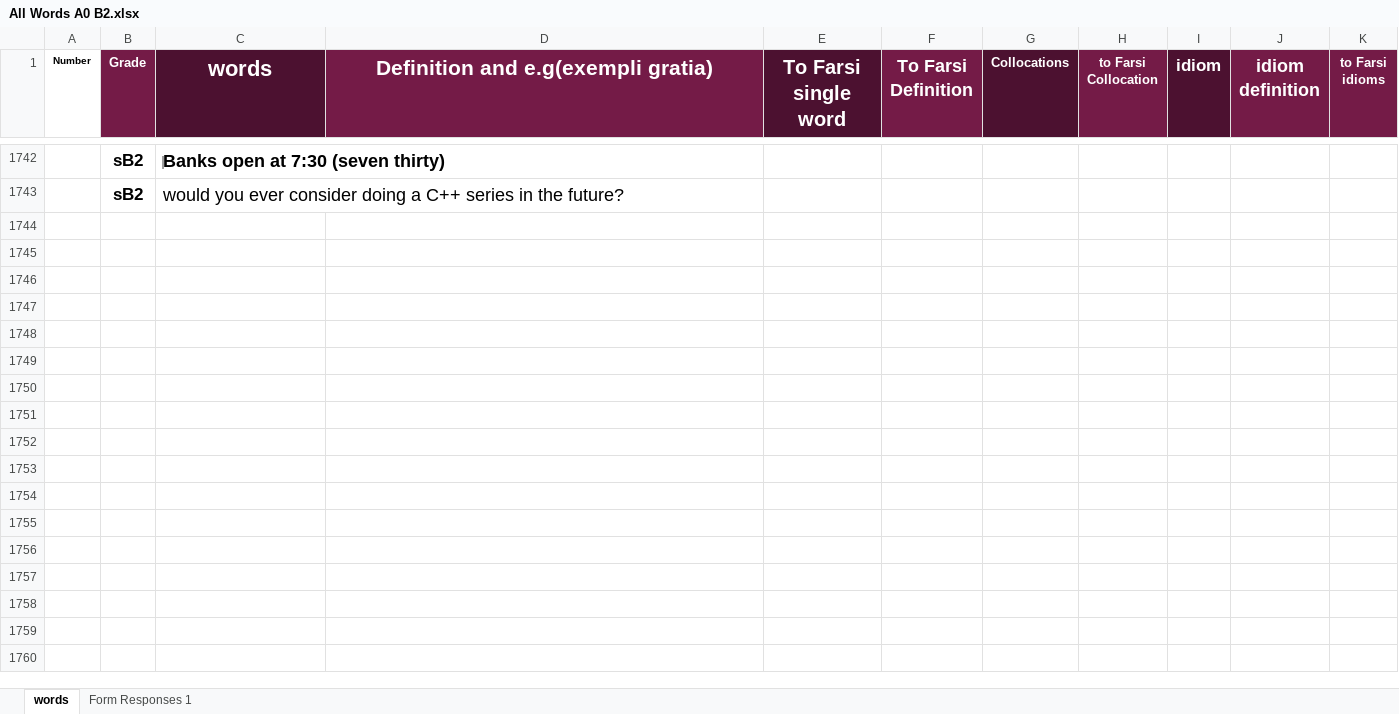
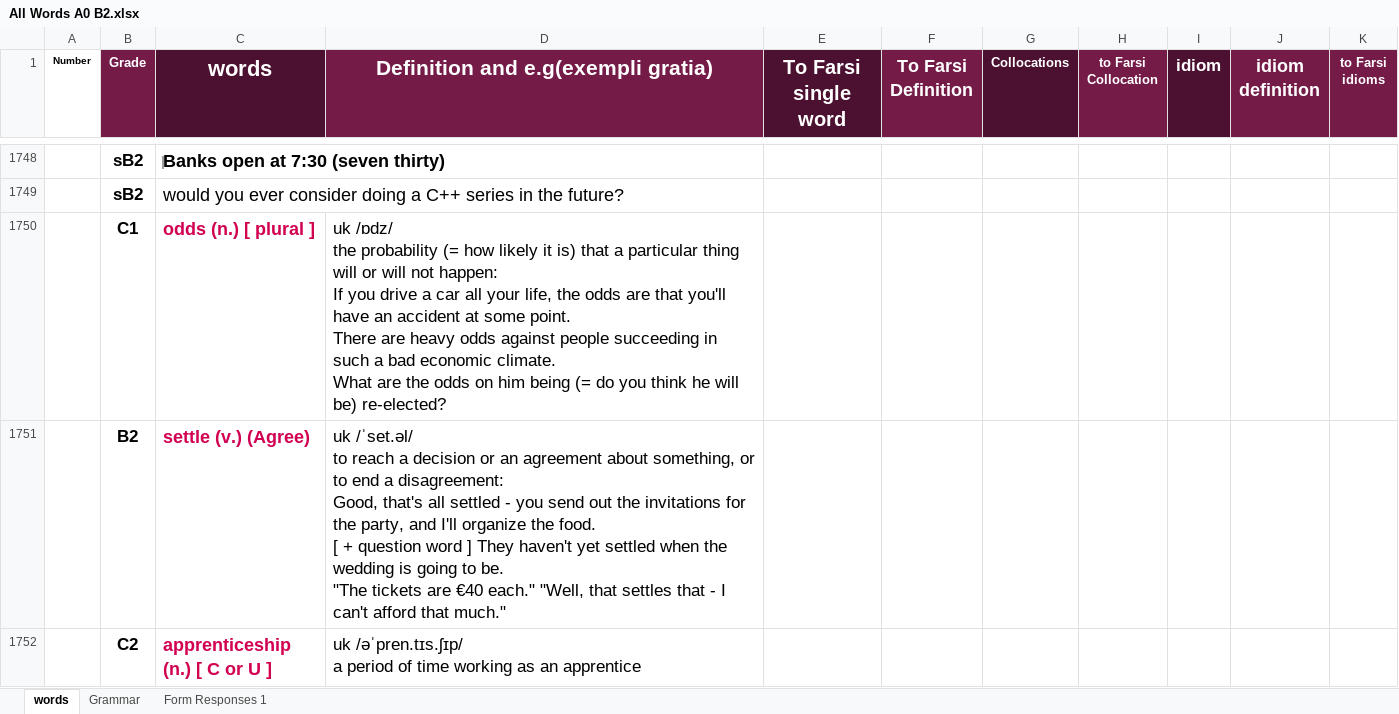
Before and after one commit to sinalalebakhsh/English, an Excel workbook: Excell/All Words A0 B2.xlsx, sheet words, drawn as a sheet; only a part is shown, gaps mark what is left out; values as stored, in another font and other column widths than the file's, no borders; charts and pictures not drawn; ↵ is a line break in a cell; the diff covers the shown part only; the diff names each change by its address in the sheet, - before the commit and + after, or states it on an @@ line.

Commit message:
Practice-06 Image-05 Defining Service Lifecycles

```diff
--- a/Excell/All Words A0 B2.xlsx (sheet words)
+++ b/Excell/All Words A0 B2.xlsx (sheet words)
+sheet tab: Grammar
+row 1750:  | C1 | odds (n.) [ plural ] | uk /ɒdz/ ↵ the probability (= how likely it is) that a particular thing will or will not happen: ↵ If you drive a car all your life, the odds are that you'll have an accident at some point. ↵ There are heavy odds against people succeeding in such a bad economic climate. ↵ What are the odds on him being (= do you think he will be) re-elected?
+row 1751:  | B2 | settle (v.) (Agree) | uk /ˈset.əl/ ↵ to reach a decision or an agreement about something, or to end a disagreement: ↵ Good, that's all settled - you send out the invitations for the party, and I'll organize the food. ↵ [ + question word ] They haven't yet settled when the wedding is going to be. ↵ "The tickets are €40 each." "Well, that settles that - I can't afford that much."
+row 1752:  | C2 | apprenticeship ↵ (n.) [ C or U ] | uk /əˈpren.tɪs.ʃɪp/ ↵ a period of time working as an apprentice
```
Also changed, not shown: 13 added rows elsewhere in this sheet, charts or pictures.
